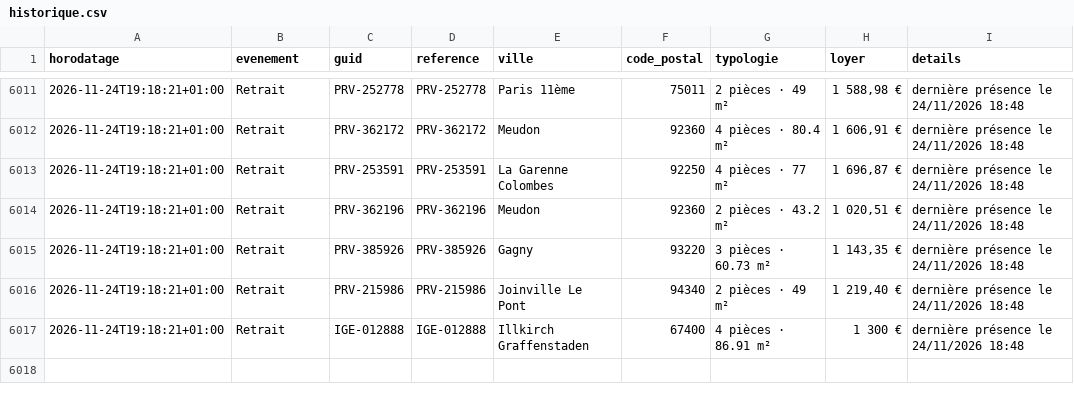
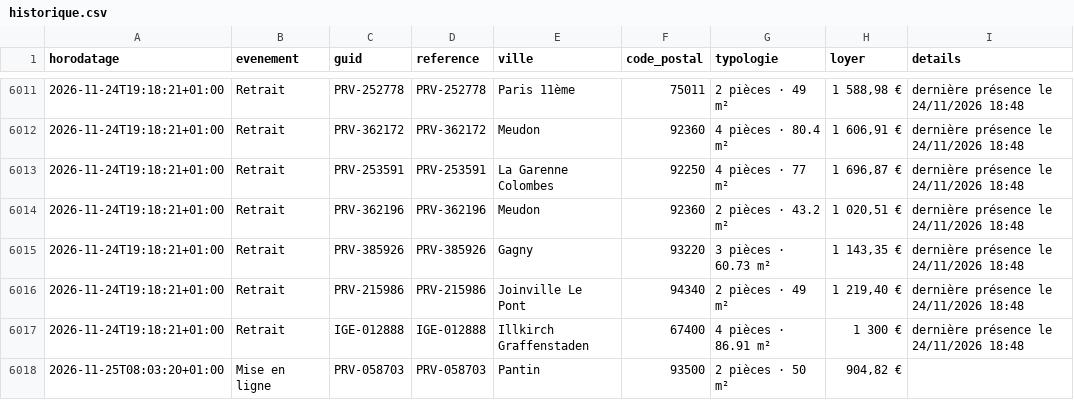
Before and after one commit to schermax-022/veille-logement, a CSV file: data/inli/historique.csv, drawn as a sheet; only a part is shown, gaps mark what is left out; the diff names each change by its address in the sheet, - before the commit and + after, or states it on an @@ line.

```diff
--- a/data/inli/historique.csv
+++ b/data/inli/historique.csv
+row 6018: 2026-11-25T08:03:20+01:00 | Mise en ligne | PRV-058703 | PRV-058703 | Pantin | 93500 | 2 pièces · 50 m² | 904,82 €
```
Also changed, not shown: 6 other files.
